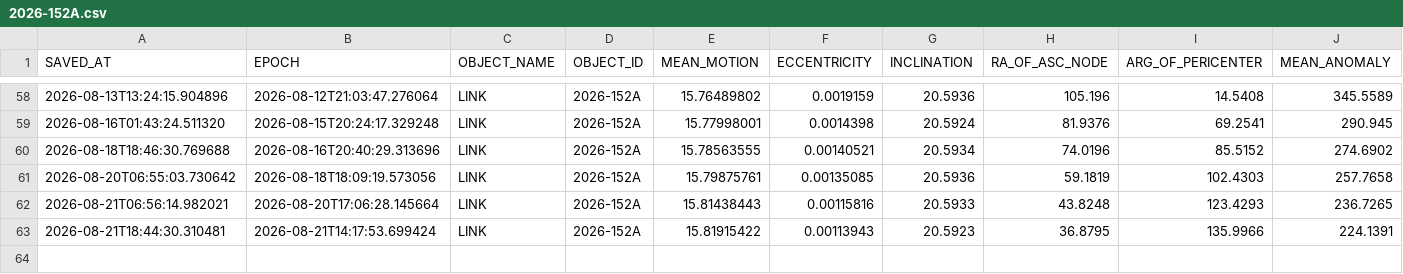
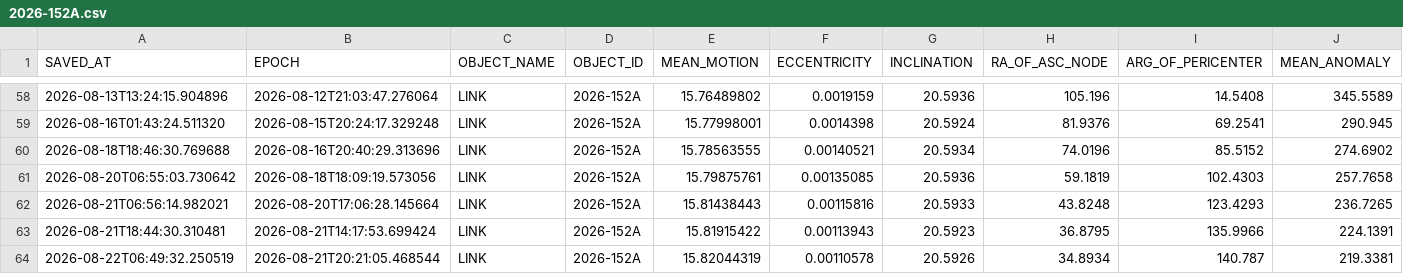
Before and after one commit to AstroAure/CelesTrak-Live-Downloader, a CSV file: data/2026-152A.csv, drawn as a sheet; only a part is shown, gaps mark what is left out; rows hold the shown columns only; the diff names each change by its address in the sheet, - before the commit and + after, or states it on an @@ line.

```diff
--- a/data/2026-152A.csv
+++ b/data/2026-152A.csv
+row 64: 2026-08-22T06:49:32.250519 | 2026-08-21T20:21:05.468544 | LINK | 2026-152A | 15.82044319 | 0.00110578 | 20.5926 | 34.8934 | 140.787 | 219.3381
```
Also changed, not shown: data/2004-047A.csv, 1 other file.
